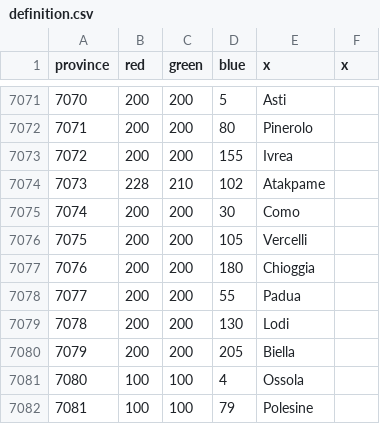
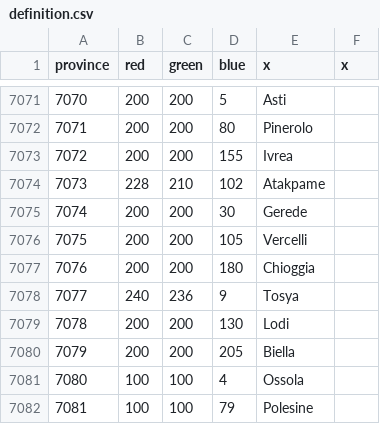
Before and after one commit to Victorum-Universalis-VU/VUtestmod-version-1.32.1, a CSV file: map/definition.csv, drawn as a sheet; only a part is shown, gaps mark what is left out.

```diff
--- a/map/definition.csv
+++ b/map/definition.csv
@@ -7074,6 +7074,6 @@ province;red;green;blue;x;x
 7073;228;210;102;Atakpame;
-7074;200;200;30;Como;
+7074;200;200;30;Gerede;
 7075;200;200;105;Vercelli;
 7076;200;200;180;Chioggia;
-7077;200;200;55;Padua;
+7077;240;236;9;Tosya;
 7078;200;200;130;Lodi;
```
Also changed, not shown: 13 other files.
